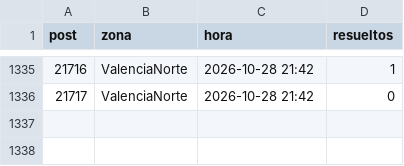
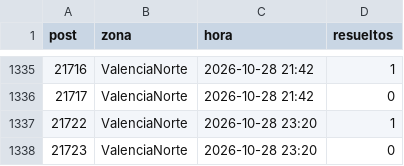
Before and after one commit to ricardotester12-glitch/cortes-luz-valencia, a CSV file: data/reportes.csv, drawn as a sheet; only a part is shown, gaps mark what is left out; the diff names each change by its address in the sheet, - before the commit and + after, or states it on an @@ line.

```diff
--- a/data/reportes.csv
+++ b/data/reportes.csv
+row 1337: 21722 | ValenciaNorte | 2026-10-28 23:20 | 1
+row 1338: 21723 | ValenciaNorte | 2026-10-28 23:20 | 0
```
Also changed, not shown: data/cortes.csv, 2 other files.
